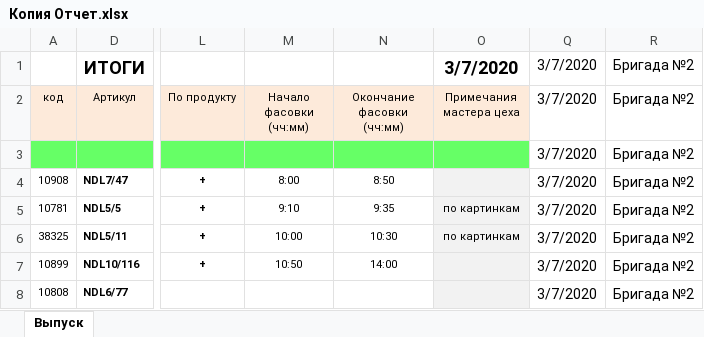
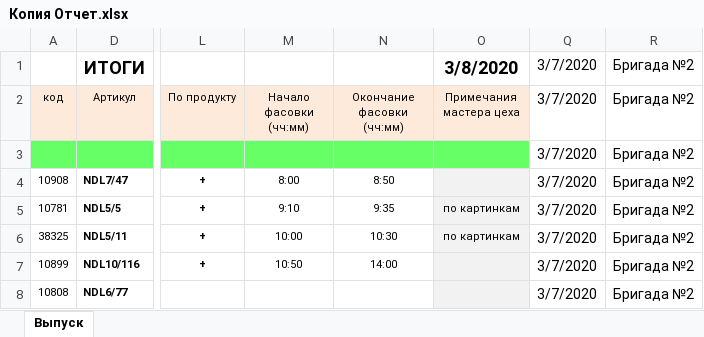
Before and after one commit to ShavedHedgehoc/One_more_try, an Excel workbook: Generate/Копия Отчет.xlsx, sheet Выпуск, drawn as a sheet; only a part is shown, gaps mark what is left out; values as stored, in another font and other column widths than the file's, no borders; conditional formats not drawn; the diff names each change by its address in the sheet, - before the commit and + after, or states it on an @@ line.

```diff
--- a/Generate/Копия Отчет.xlsx (sheet Выпуск)
+++ b/Generate/Копия Отчет.xlsx (sheet Выпуск)
-O1 (Примечания мастера цеха): 3/7/2020
+O1 (Примечания мастера цеха): 3/8/2020
```
Also changed, not shown: Generate/H2.xlsx, Generate/Копия Отчет2.xlsx, 3 other files.
